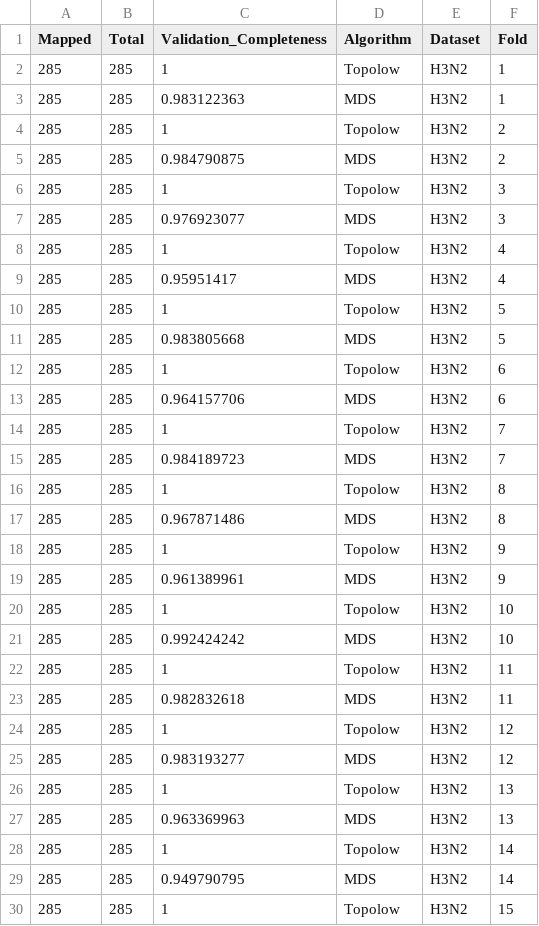
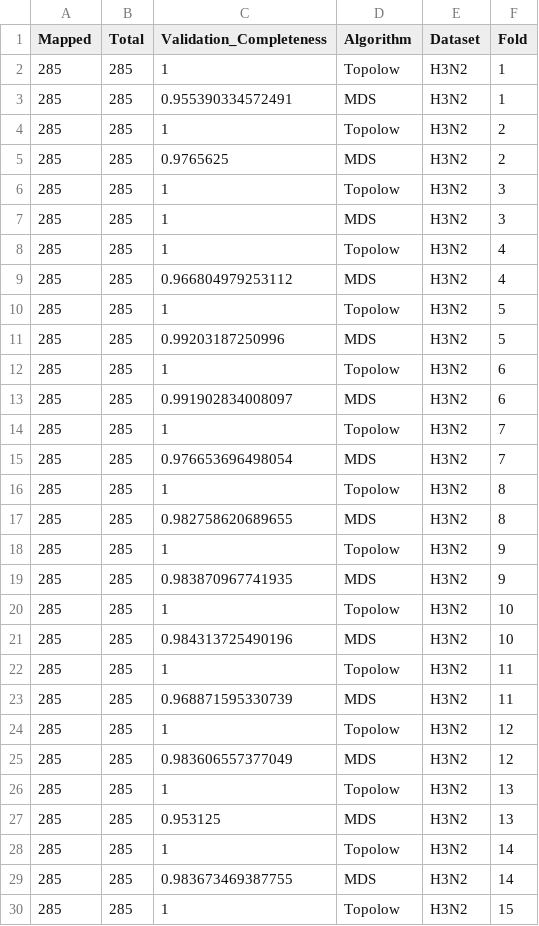
Before and after one commit to omid-arhami/topolow, a CSV file: inst/examples/comparison_results/Completeness_df_loop.csv, drawn as a sheet; only a part is shown; the diff covers the shown part only.

```diff
--- a/inst/examples/comparison_results/Completeness_df_loop.csv
+++ b/inst/examples/comparison_results/Completeness_df_loop.csv
@@ -3 +3 @@ Mapped,Total,Validation_Completeness,Algorithm,Dataset,Fold
-285,285,0.983122363,MDS,H3N2,1
+285,285,0.955390334572491,"MDS","H3N2",1
@@ -5 +5 @@ Mapped,Total,Validation_Completeness,Algorithm,Dataset,Fold
-285,285,0.984790875,MDS,H3N2,2
+285,285,0.9765625,"MDS","H3N2",2
@@ -7 +7 @@ Mapped,Total,Validation_Completeness,Algorithm,Dataset,Fold
-285,285,0.976923077,MDS,H3N2,3
+285,285,1,"MDS","H3N2",3
@@ -9 +9 @@ Mapped,Total,Validation_Completeness,Algorithm,Dataset,Fold
-285,285,0.95951417,MDS,H3N2,4
+285,285,0.966804979253112,"MDS","H3N2",4
@@ -11 +11 @@ Mapped,Total,Validation_Completeness,Algorithm,Dataset,Fold
-285,285,0.983805668,MDS,H3N2,5
+285,285,0.99203187250996,"MDS","H3N2",5
@@ -13 +13 @@ Mapped,Total,Validation_Completeness,Algorithm,Dataset,Fold
-285,285,0.964157706,MDS,H3N2,6
+285,285,0.991902834008097,"MDS","H3N2",6
@@ -15 +15 @@ Mapped,Total,Validation_Completeness,Algorithm,Dataset,Fold
-285,285,0.984189723,MDS,H3N2,7
+285,285,0.976653696498054,"MDS","H3N2",7
@@ -17 +17 @@ Mapped,Total,Validation_Completeness,Algorithm,Dataset,Fold
-285,285,0.967871486,MDS,H3N2,8
+285,285,0.982758620689655,"MDS","H3N2",8
@@ -19 +19 @@ Mapped,Total,Validation_Completeness,Algorithm,Dataset,Fold
-285,285,0.961389961,MDS,H3N2,9
+285,285,0.983870967741935,"MDS","H3N2",9
@@ -21 +21 @@ Mapped,Total,Validation_Completeness,Algorithm,Dataset,Fold
-285,285,0.992424242,MDS,H3N2,10
+285,285,0.984313725490196,"MDS","H3N2",10
@@ -23 +23 @@ Mapped,Total,Validation_Completeness,Algorithm,Dataset,Fold
-285,285,0.982832618,MDS,H3N2,11
+285,285,0.968871595330739,"MDS","H3N2",11
@@ -25 +25 @@ Mapped,Total,Validation_Completeness,Algorithm,Dataset,Fold
-285,285,0.983193277,MDS,H3N2,12
+285,285,0.983606557377049,"MDS","H3N2",12
@@ -27 +27 @@ Mapped,Total,Validation_Completeness,Algorithm,Dataset,Fold
-285,285,0.963369963,MDS,H3N2,13
+285,285,0.953125,"MDS","H3N2",13
@@ -29 +29 @@ Mapped,Total,Validation_Completeness,Algorithm,Dataset,Fold
-285,285,0.949790795,MDS,H3N2,14
+285,285,0.983673469387755,"MDS","H3N2",14
```
Also changed, not shown: 21 edited cells elsewhere in this file, inst/examples/H3N2_RACMACS_coords.csv, inst/examples/HIV_RACMACS_coords.csv, 53 other files.
